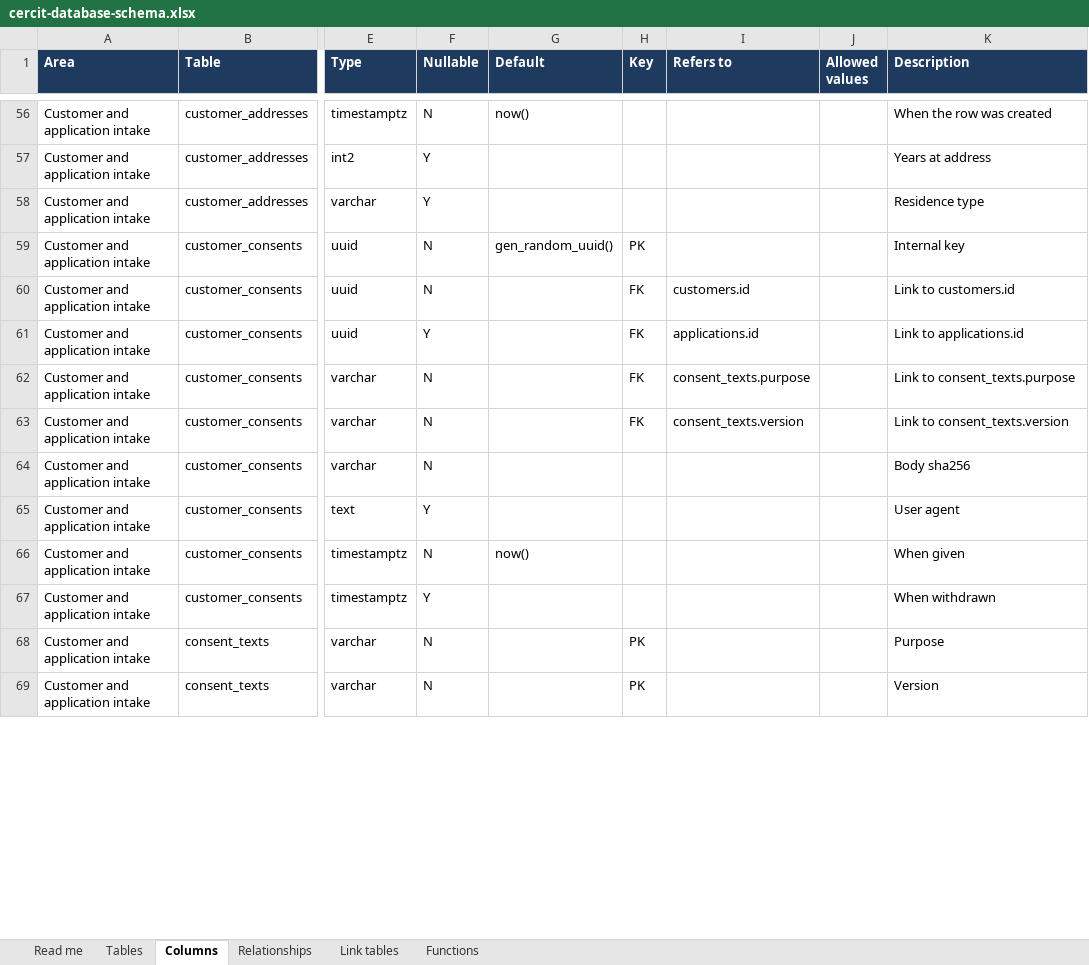
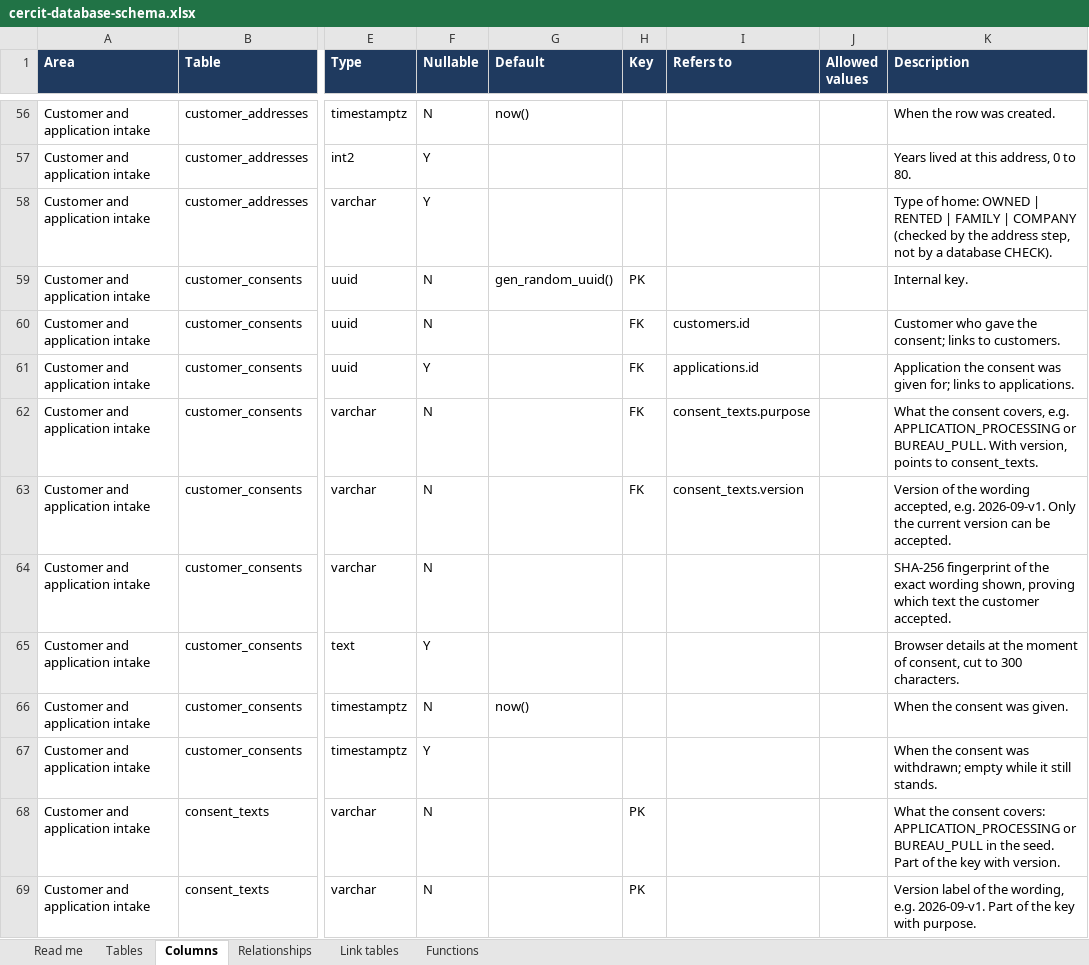
Before and after one commit to cercit/CERCIT_autoloan, an Excel workbook: Documentation/cercit-database-schema.xlsx, sheet Columns, drawn as a sheet; only a part is shown, gaps mark what is left out; values as stored, in another font and other column widths than the file's, no borders; the diff covers the shown part only; the diff names each change by its address in the sheet, - before the commit and + after, or states it on an @@ line.

```diff
--- a/Documentation/cercit-database-schema.xlsx (sheet Columns)
+++ b/Documentation/cercit-database-schema.xlsx (sheet Columns)
-K56 (Description): When the row was created
+K56 (Description): When the row was created.
-K57 (Description): Years at address
+K57 (Description): Years lived at this address, 0 to 80.
-K58 (Description): Residence type
+K58 (Description): Type of home: OWNED | RENTED | FAMILY | COMPANY (checked by the address step, not by a database CHECK).
-K59 (Description): Internal key
+K59 (Description): Internal key.
-K60 (Description): Link to customers.id
+K60 (Description): Customer who gave the consent; links to customers.
-K61 (Description): Link to applications.id
+K61 (Description): Application the consent was given for; links to applications.
-K62 (Description): Link to consent_texts.purpose
+K62 (Description): What the consent covers, e.g. APPLICATION_PROCESSING or BUREAU_PULL. With version, points to consent_texts.
-K63 (Description): Link to consent_texts.version
+K63 (Description): Version of the wording accepted, e.g. 2026-09-v1. Only the current version can be accepted.
-K64 (Description): Body sha256
+K64 (Description): SHA-256 fingerprint of the exact wording shown, proving which text the customer accepted.
-K65 (Description): User agent
+K65 (Description): Browser details at the moment of consent, cut to 300 characters.
-K66 (Description): When given
+K66 (Description): When the consent was given.
-K67 (Description): When withdrawn
+K67 (Description): When the consent was withdrawn; empty while it still stands.
-K68 (Description): Purpose
+K68 (Description): What the consent covers: APPLICATION_PROCESSING or BUREAU_PULL in the seed. Part of the key with version.
-K69 (Description): Version
+K69 (Description): Version label of the wording, e.g. 2026-09-v1. Part of the key with purpose.
```
Also changed, not shown: 245 edited cells elsewhere in this sheet, sheet Tables, Documentation/cercit-scheme-design.xlsx, 1 other file.
